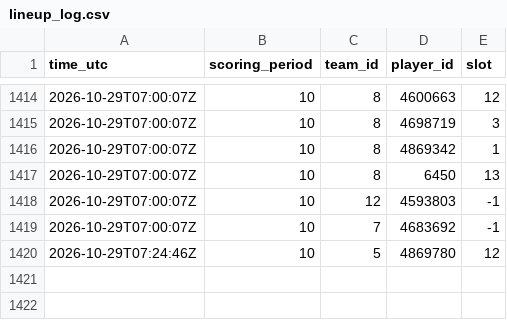
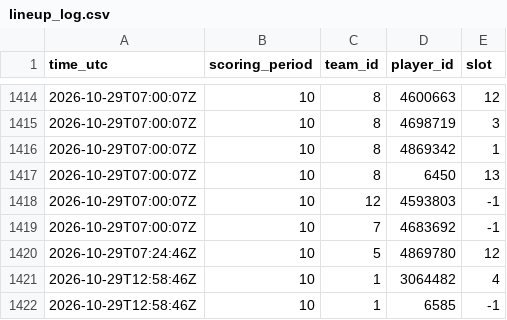
Before and after one commit to thewhitelisted/cg-engine, a CSV file: data/lineup_log.csv, drawn as a sheet; only a part is shown, gaps mark what is left out; the diff names each change by its address in the sheet, - before the commit and + after, or states it on an @@ line.

Commit message:
Status and lineup logs

```diff
--- a/data/lineup_log.csv
+++ b/data/lineup_log.csv
+row 1421: 2026-10-29T12:58:46Z | 10 | 1 | 3064482 | 4
+row 1422: 2026-10-29T12:58:46Z | 10 | 1 | 6585 | -1
```
Also changed, not shown: 2 other files.
